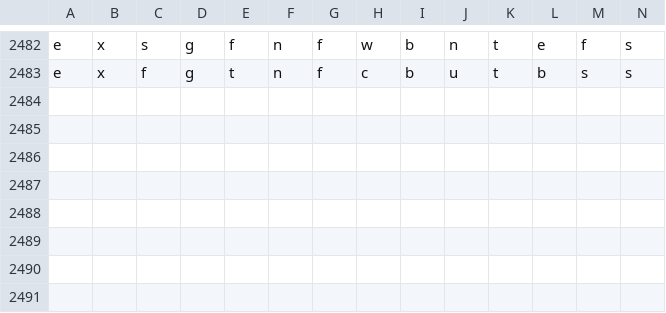
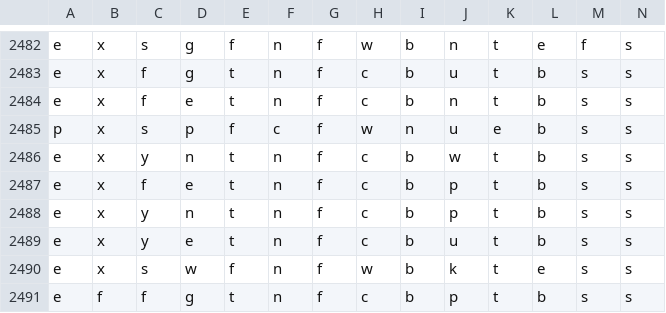
Before and after one commit to 6znj/Edibility-Predictor, a CSV file: mushrooms.csv, drawn as a sheet; only a part is shown, gaps mark what is left out; rows hold the shown columns only; the diff names each change by its address in the sheet, - before the commit and + after, or states it on an @@ line.

Commit message:
111

```diff
--- a/mushrooms.csv
+++ b/mushrooms.csv
+row 2484: e | x | f | e | t | n | f | c | b | n | t | b | s | s
+row 2485: p | x | s | p | f | c | f | w | n | u | e | b | s | s
+row 2486: e | x | y | n | t | n | f | c | b | w | t | b | s | s
+row 2487: e | x | f | e | t | n | f | c | b | p | t | b | s | s
+row 2488: e | x | y | n | t | n | f | c | b | p | t | b | s | s
+row 2489: e | x | y | e | t | n | f | c | b | u | t | b | s | s
+row 2490: e | x | s | w | f | n | f | w | b | k | t | e | s | s
+row 2491: e | f | f | g | t | n | f | c | b | p | t | b | s | s
```
